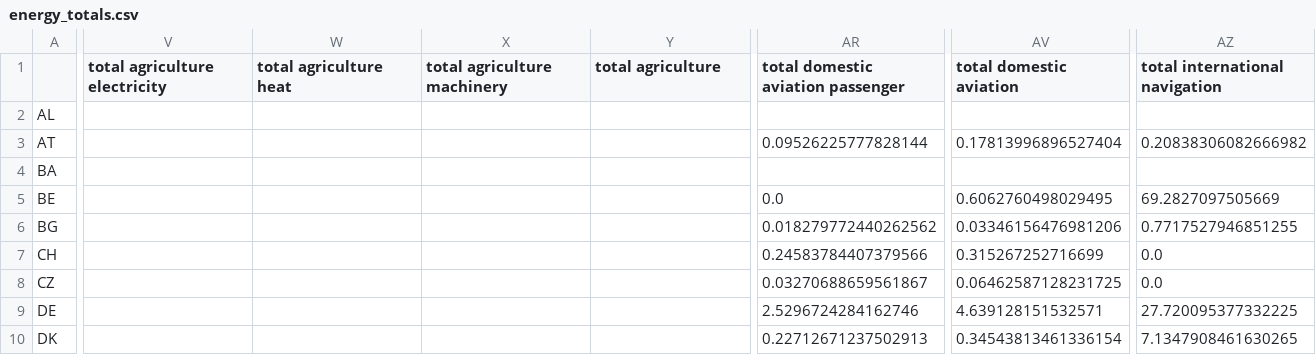
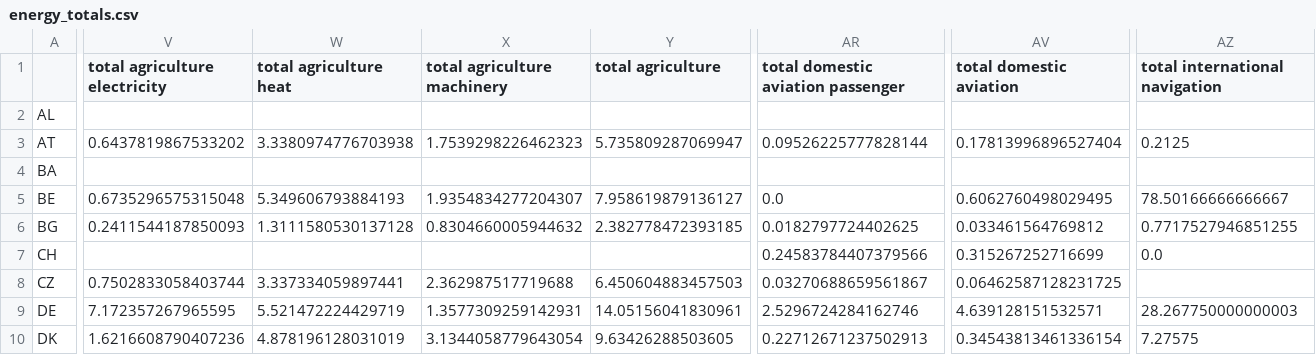
Before and after one commit to klingAle/pypsa-eur, a CSV file: scenario_data/energy_totals.csv, drawn as a sheet; only a part is shown, gaps mark what is left out; the diff covers the shown part only; the diff names each change by its address in the sheet, - before the commit and + after, or states it on an @@ line.

```diff
--- a/scenario_data/energy_totals.csv
+++ b/scenario_data/energy_totals.csv
-V3 (total agriculture electricity): (empty)
+V3 (total agriculture electricity): 0.6437819867533202
-W3 (total agriculture heat): (empty)
+W3 (total agriculture heat): 3.3380974776703938
-X3 (total agriculture machinery): (empty)
+X3 (total agriculture machinery): 1.7539298226462323
-Y3 (total agriculture): (empty)
+Y3 (total agriculture): 5.735809287069947
-AZ3 (total international navigation): 0.20838306082666982
+AZ3 (total international navigation): 0.2125
-V5 (total agriculture electricity): (empty)
+V5 (total agriculture electricity): 0.6735296575315048
-W5 (total agriculture heat): (empty)
+W5 (total agriculture heat): 5.349606793884193
-X5 (total agriculture machinery): (empty)
+X5 (total agriculture machinery): 1.9354834277204307
-Y5 (total agriculture): (empty)
+Y5 (total agriculture): 7.958619879136127
-AZ5 (total international navigation): 69.2827097505669
+AZ5 (total international navigation): 78.50166666666667
-V6 (total agriculture electricity): (empty)
+V6 (total agriculture electricity): 0.2411544187850093
-W6 (total agriculture heat): (empty)
+W6 (total agriculture heat): 1.3111580530137128
-X6 (total agriculture machinery): (empty)
+X6 (total agriculture machinery): 0.8304660005944632
-Y6 (total agriculture): (empty)
+Y6 (total agriculture): 2.382778472393185
-AR6: 0.018279772440262562
+AR6: 0.0182797724402625
-AV6 (total domestic aviation): 0.03346156476981206
+AV6 (total domestic aviation): 0.033461564769812
-V8 (total agriculture electricity): (empty)
+V8 (total agriculture electricity): 0.7502833058403744
-W8 (total agriculture heat): (empty)
+W8 (total agriculture heat): 3.337334059897441
-X8 (total agriculture machinery): (empty)
+X8 (total agriculture machinery): 2.362987517719688
-Y8 (total agriculture): (empty)
+Y8 (total agriculture): 6.450604883457503
-AZ8 (total international navigation): 0.0
+AZ8 (total international navigation): (empty)
-V9 (total agriculture electricity): (empty)
+V9 (total agriculture electricity): 7.172357267965595
-W9 (total agriculture heat): (empty)
+W9 (total agriculture heat): 5.521472224429719
-X9 (total agriculture machinery): (empty)
+X9 (total agriculture machinery): 1.3577309259142931
-Y9 (total agriculture): (empty)
+Y9 (total agriculture): 14.05156041830961
-AZ9 (total international navigation): 27.720095377332225
+AZ9 (total international navigation): 28.267750000000003
-V10 (total agriculture electricity): (empty)
+V10 (total agriculture electricity): 1.6216608790407236
-W10 (total agriculture heat): (empty)
+W10 (total agriculture heat): 4.878196128031019
-X10 (total agriculture machinery): (empty)
+X10 (total agriculture machinery): 3.1344058779643054
-Y10 (total agriculture): (empty)
+Y10 (total agriculture): 9.63426288503605
-AZ10 (total international navigation): 7.1347908461630265
+AZ10 (total international navigation): 7.27575
```
Also changed, not shown: 119 edited cells elsewhere in this file, scenario_data/industrial_production_per_country.csv, scenario_data/transport_data.csv, 1 other file.
